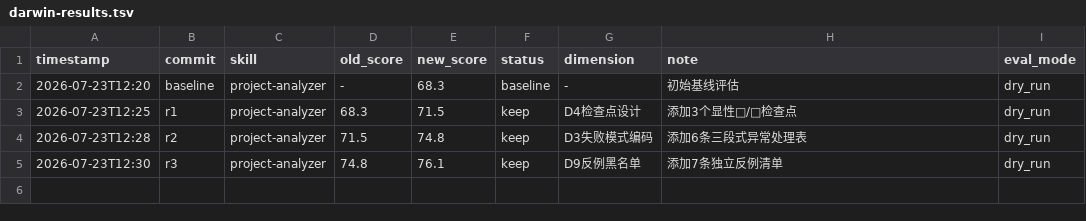
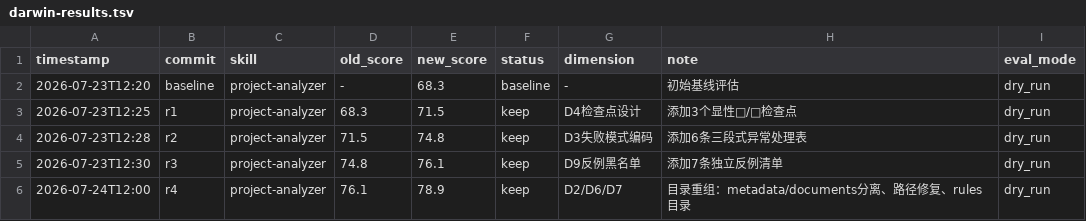
Before and after one commit to wolfmanfxm/AI, a TSV file: fang-skills/project-analyzer/darwin-results.tsv, drawn as a sheet.

Commit message:
project-analyzer-skill优化

```diff
--- a/fang-skills/project-analyzer/darwin-results.tsv
+++ b/fang-skills/project-analyzer/darwin-results.tsv
@@ -5 +5,2 @@ timestamp	commit	skill	old_score	new_score	status	dimension	note	eval_mode
 2026-07-23T12:30	r3	project-analyzer	74.8	76.1	keep	D9反例黑名单	添加7条独立反例清单	dry_run
+2026-07-24T12:00	r4	project-analyzer	76.1	78.9	keep	D2/D6/D7	目录重组：metadata/documents分离、路径修复、rules目录	dry_run
```
Also changed, not shown: 18 other files.
